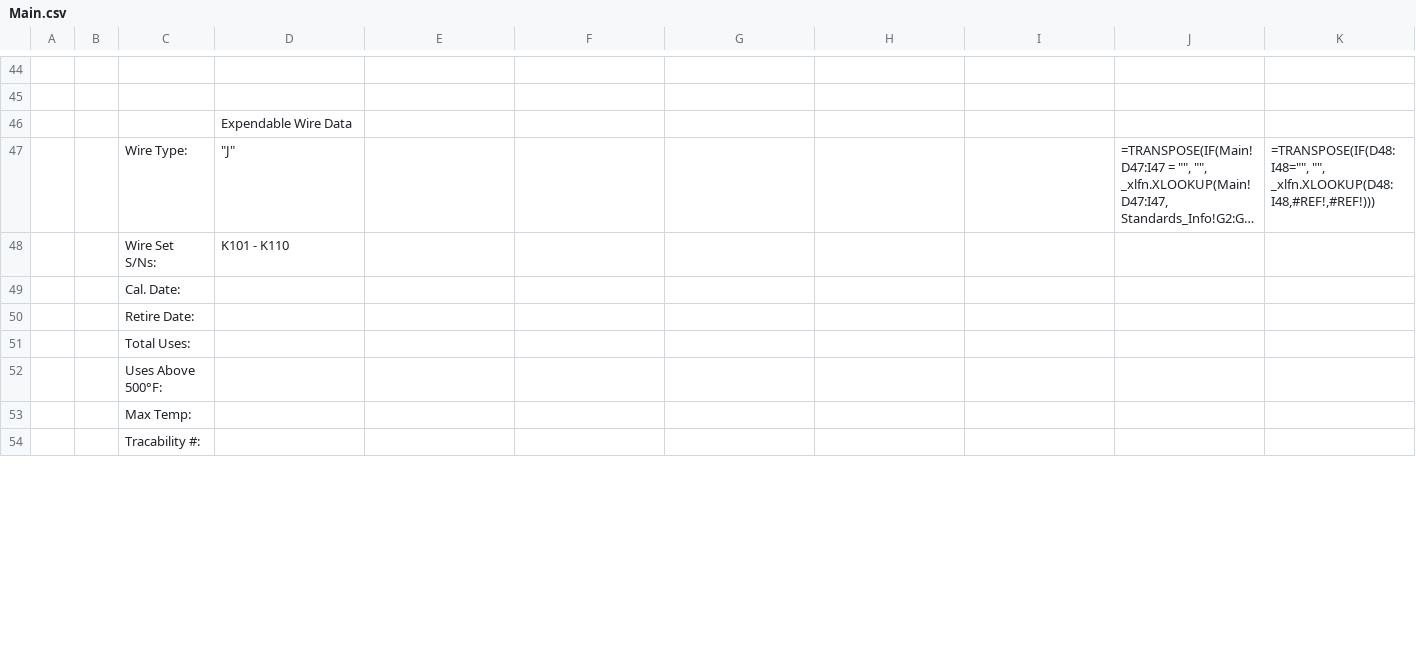
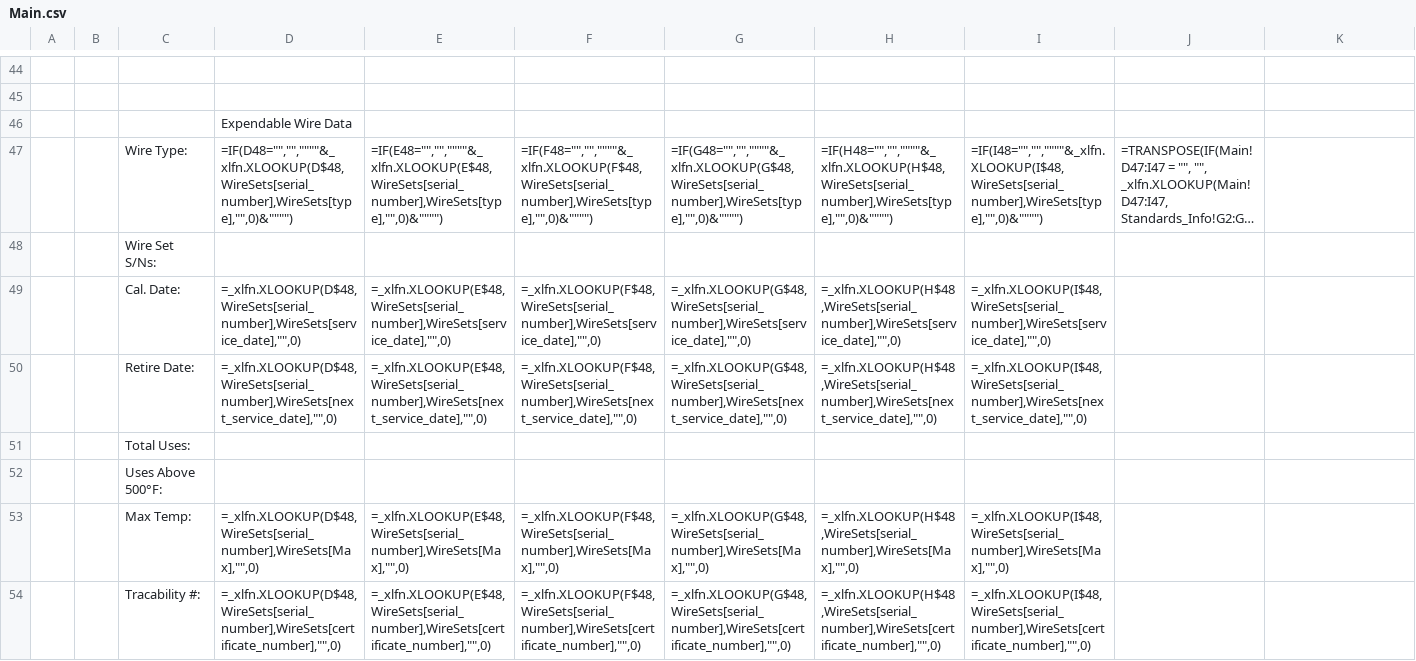
Before and after one commit to Johnson-Gage-Inspection-Inc/xl-TUS, a CSV file: exploded/00 TUS cert/sheets/Main.csv, drawn as a sheet; only a part is shown, gaps mark what is left out; long unchanged cells end in …; the diff covers the shown part only; the diff names each change by its address in the sheet, - before the commit and + after, or states it on an @@ line.

Commit message:
Add WireSets.m for wire certification data and update Main.csv for improved data retrieval

```diff
--- a/exploded/00 TUS cert/sheets/Main.csv
+++ b/exploded/00 TUS cert/sheets/Main.csv
-D47: "J"
+D47: =IF(D48="","",""""&_xlfn.XLOOKUP(D$48,WireSets[serial_number],WireSets[type],"",0)&"""")
-E47: (empty)
+E47: =IF(E48="","",""""&_xlfn.XLOOKUP(E$48,WireSets[serial_number],WireSets[type],"",0)&"""")
-F47: (empty)
+F47: =IF(F48="","",""""&_xlfn.XLOOKUP(F$48,WireSets[serial_number],WireSets[type],"",0)&"""")
-G47: (empty)
+G47: =IF(G48="","",""""&_xlfn.XLOOKUP(G$48,WireSets[serial_number],WireSets[type],"",0)&"""")
-H47: (empty)
+H47: =IF(H48="","",""""&_xlfn.XLOOKUP(H$48,WireSets[serial_number],WireSets[type],"",0)&"""")
-I47: (empty)
+I47: =IF(I48="","",""""&_xlfn.XLOOKUP(I$48,WireSets[serial_number],WireSets[type],"",0)&"""")
-K47: =TRANSPOSE(IF(D48:I48="", "", _xlfn.XLOOKUP(D48:I48,#REF!,#REF!)))
+K47: (empty)
-D48: K101 - K110
+D48: (empty)
-D49: (empty)
+D49: =_xlfn.XLOOKUP(D$48,WireSets[serial_number],WireSets[service_date],"",0)
-E49: (empty)
+E49: =_xlfn.XLOOKUP(E$48,WireSets[serial_number],WireSets[service_date],"",0)
-F49: (empty)
+F49: =_xlfn.XLOOKUP(F$48,WireSets[serial_number],WireSets[service_date],"",0)
-G49: (empty)
+G49: =_xlfn.XLOOKUP(G$48,WireSets[serial_number],WireSets[service_date],"",0)
-H49: (empty)
+H49: =_xlfn.XLOOKUP(H$48,WireSets[serial_number],WireSets[service_date],"",0)
-I49: (empty)
+I49: =_xlfn.XLOOKUP(I$48,WireSets[serial_number],WireSets[service_date],"",0)
-D50: (empty)
+D50: =_xlfn.XLOOKUP(D$48,WireSets[serial_number],WireSets[next_service_date],"",0)
-E50: (empty)
+E50: =_xlfn.XLOOKUP(E$48,WireSets[serial_number],WireSets[next_service_date],"",0)
-F50: (empty)
+F50: =_xlfn.XLOOKUP(F$48,WireSets[serial_number],WireSets[next_service_date],"",0)
-G50: (empty)
+G50: =_xlfn.XLOOKUP(G$48,WireSets[serial_number],WireSets[next_service_date],"",0)
-H50: (empty)
+H50: =_xlfn.XLOOKUP(H$48,WireSets[serial_number],WireSets[next_service_date],"",0)
-I50: (empty)
+I50: =_xlfn.XLOOKUP(I$48,WireSets[serial_number],WireSets[next_service_date],"",0)
-D53: (empty)
+D53: =_xlfn.XLOOKUP(D$48,WireSets[serial_number],WireSets[Max],"",0)
-E53: (empty)
+E53: =_xlfn.XLOOKUP(E$48,WireSets[serial_number],WireSets[Max],"",0)
-F53: (empty)
+F53: =_xlfn.XLOOKUP(F$48,WireSets[serial_number],WireSets[Max],"",0)
-G53: (empty)
+G53: =_xlfn.XLOOKUP(G$48,WireSets[serial_number],WireSets[Max],"",0)
-H53: (empty)
+H53: =_xlfn.XLOOKUP(H$48,WireSets[serial_number],WireSets[Max],"",0)
-I53: (empty)
+I53: =_xlfn.XLOOKUP(I$48,WireSets[serial_number],WireSets[Max],"",0)
-D54: (empty)
+D54: =_xlfn.XLOOKUP(D$48,WireSets[serial_number],WireSets[certificate_number],"",0)
-E54: (empty)
+E54: =_xlfn.XLOOKUP(E$48,WireSets[serial_number],WireSets[certificate_number],"",0)
-F54: (empty)
+F54: =_xlfn.XLOOKUP(F$48,WireSets[serial_number],WireSets[certificate_number],"",0)
-G54: (empty)
+G54: =_xlfn.XLOOKUP(G$48,WireSets[serial_number],WireSets[certificate_number],"",0)
-H54: (empty)
+H54: =_xlfn.XLOOKUP(H$48,WireSets[serial_number],WireSets[certificate_number],"",0)
-I54: (empty)
+I54: =_xlfn.XLOOKUP(I$48,WireSets[serial_number],WireSets[certificate_number],"",0)
```
Also changed, not shown: 7 edited cells elsewhere in this file, exploded/00 TUS cert/sheets/AssetPool.csv, 6 other files.
